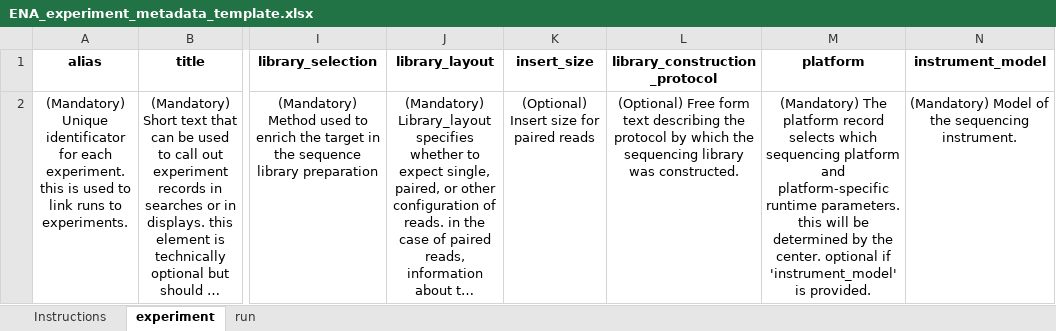
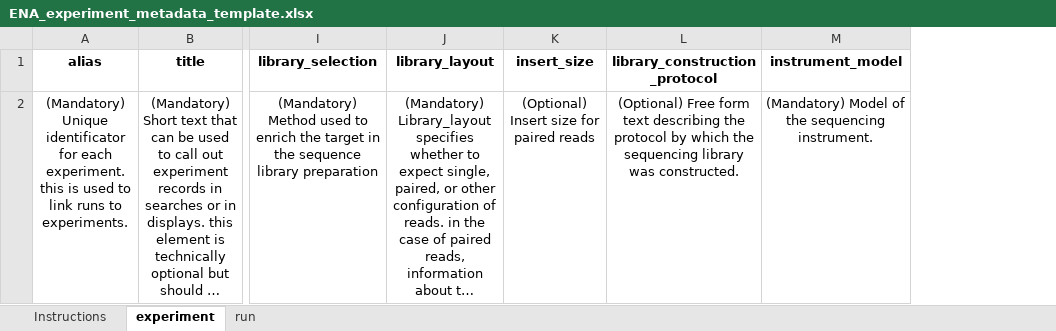
Before and after one commit to ScilifelabDataCentre/scilifelab-metadata-templates, an Excel workbook: genomics/ENA_experiment_metadata_fields/ENA_experiment_metadata_template.xlsx, sheet experiment, drawn as a sheet; only a part is shown, gaps mark what is left out; long unchanged cells end in …; values as stored, in another font and other column widths than the file's, no borders; the diff names each change by its address in the sheet, - before the commit and + after, or states it on an @@ line.

Commit message:
Remove platform field from ENA, since it is non-mandatory when specifying instrument_model

```diff
--- a/genomics/ENA_experiment_metadata_fields/ENA_experiment_metadata_template.xlsx (sheet experiment)
+++ b/genomics/ENA_experiment_metadata_fields/ENA_experiment_metadata_template.xlsx (sheet experiment)
-column M (platform), row 2: (Mandatory) The platform record selects which sequencing platform and platform-specific runtime parameters. this will be determined by the center. optional if 'instrument_model' is provided.
```
Also changed, not shown: 6 other files.
